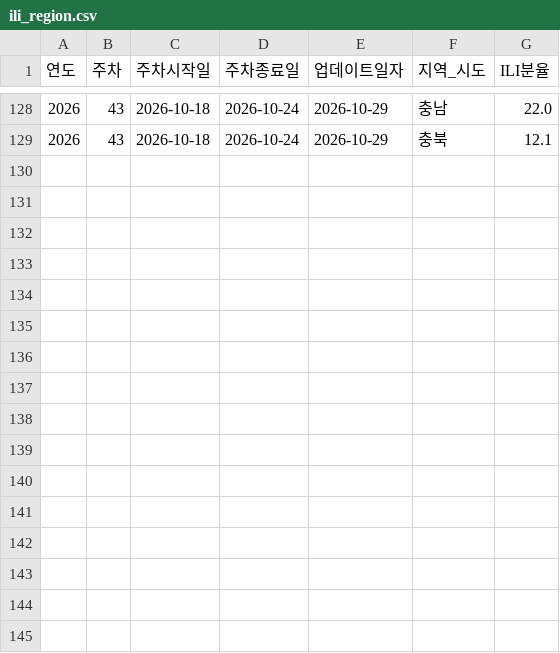
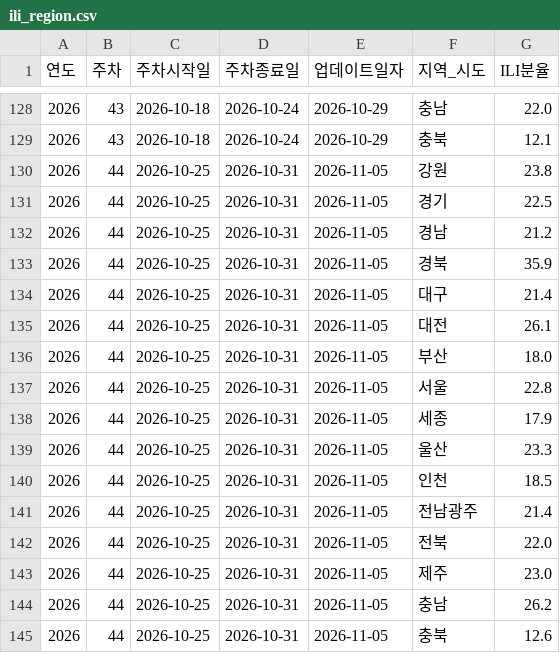
Before and after one commit to Yu-Hyemin/culture_safe_map, a CSV file: output/ili_region.csv, drawn as a sheet; only a part is shown, gaps mark what is left out.

```diff
--- a/output/ili_region.csv
+++ b/output/ili_region.csv
@@ -129 +129,17 @@
 2026,43,2026-10-18,2026-10-24,2026-10-29,충북,12.1
+2026,44,2026-10-25,2026-10-31,2026-11-05,강원,23.8
+2026,44,2026-10-25,2026-10-31,2026-11-05,경기,22.5
+2026,44,2026-10-25,2026-10-31,2026-11-05,경남,21.2
+2026,44,2026-10-25,2026-10-31,2026-11-05,경북,35.9
+2026,44,2026-10-25,2026-10-31,2026-11-05,대구,21.4
+2026,44,2026-10-25,2026-10-31,2026-11-05,대전,26.1
+2026,44,2026-10-25,2026-10-31,2026-11-05,부산,18.0
+2026,44,2026-10-25,2026-10-31,2026-11-05,서울,22.8
+2026,44,2026-10-25,2026-10-31,2026-11-05,세종,17.9
+2026,44,2026-10-25,2026-10-31,2026-11-05,울산,23.3
+2026,44,2026-10-25,2026-10-31,2026-11-05,인천,18.5
+2026,44,2026-10-25,2026-10-31,2026-11-05,전남광주,21.4
+2026,44,2026-10-25,2026-10-31,2026-11-05,전북,22.0
+2026,44,2026-10-25,2026-10-31,2026-11-05,제주,23.0
+2026,44,2026-10-25,2026-10-31,2026-11-05,충남,26.2
+2026,44,2026-10-25,2026-10-31,2026-11-05,충북,12.6
```
Also changed, not shown: data/hall_metadata.csv, output/disease.csv, 1 other file.
